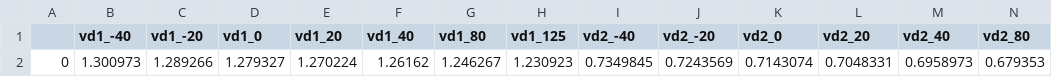
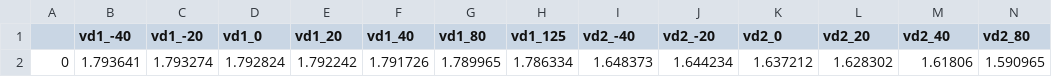
Before and after one commit to analogicus/jnw_gr04_sky130a, a CSV file: sim/JNW_GR04/results/tran_Sch_typical.csv, drawn as a sheet; only a part is shown; removed rows and columns are numbered as before the commit, all else as after; rows hold the shown columns only; the diff names each change by its address in the sheet, - before the commit and + after, or states it on an @@ line.

```diff
--- a/sim/JNW_GR04/results/tran_Sch_typical.csv
+++ b/sim/JNW_GR04/results/tran_Sch_typical.csv
-row 2: 0 | 1.300973 | 1.289266 | 1.279327 | 1.270224 | 1.26162 | 1.246267 | 1.230923 | 0.7349845 | 0.7243569 | 0.7143074 | 0.7048331 | 0.6958973 | 0.679353
+row 2: 0 | 1.793641 | 1.793274 | 1.792824 | 1.792242 | 1.791726 | 1.789965 | 1.786334 | 1.648373 | 1.644234 | 1.637212 | 1.628302 | 1.61806 | 1.590965
```
Also changed, not shown: 6 other files.
